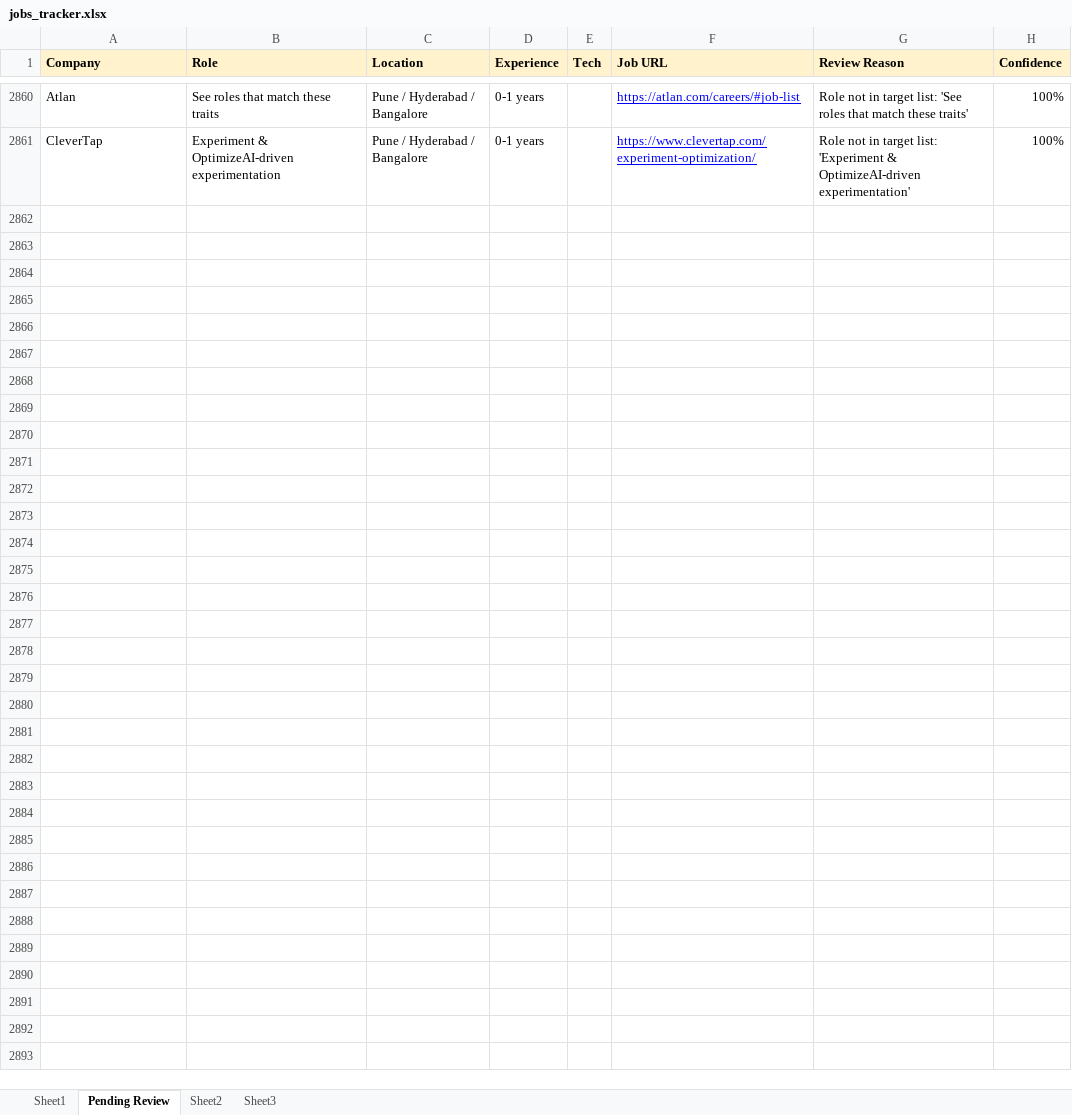
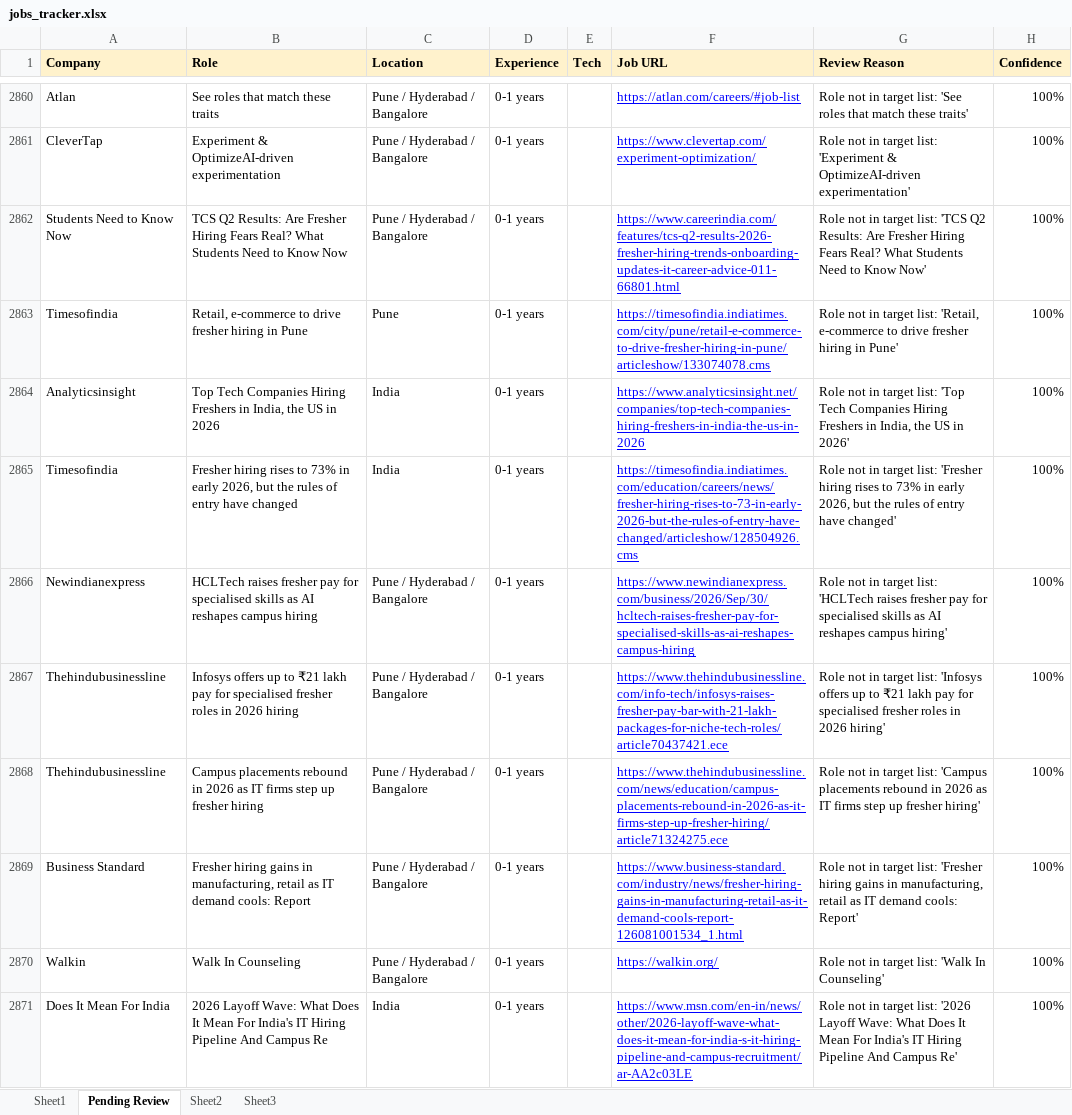
Before and after one commit to dhananjaykr9/job_agent, an Excel workbook: jobs_tracker.xlsx, sheet Pending Review, drawn as a sheet; only a part is shown, gaps mark what is left out; values as stored, in another font and other column widths than the file's, no borders; charts and pictures not drawn; the diff covers the shown part only; the diff names each change by its address in the sheet, - before the commit and + after, or states it on an @@ line.

```diff
--- a/jobs_tracker.xlsx (sheet Pending Review)
+++ b/jobs_tracker.xlsx (sheet Pending Review)
+row 2862: Students Need to Know Now | TCS Q2 Results: Are Fresher Hiring Fears Real? What Students Need to Know Now | Pune / Hyderabad / Bangalore | 0-1 years |  | https://www.careerindia.com/features/tcs-q2-results-2026-fresher-hiring-trends-onboarding-updates-it-career-advice-011-66801.html | Role not in target list: 'TCS Q2 Results: Are Fresher Hiring Fears Real? What Students Need to Know Now' | 100%
+row 2863: Timesofindia | Retail, e-commerce to drive fresher hiring in Pune | Pune | 0-1 years |  | https://timesofindia.indiatimes.com/city/pune/retail-e-commerce-to-drive-fresher-hiring-in-pune/articleshow/133074078.cms | Role not in target list: 'Retail, e-commerce to drive fresher hiring in Pune' | 100%
+row 2864: Analyticsinsight | Top Tech Companies Hiring Freshers in India, the US in 2026 | India | 0-1 years |  | https://www.analyticsinsight.net/companies/top-tech-companies-hiring-freshers-in-india-the-us-in-2026 | Role not in target list: 'Top Tech Companies Hiring Freshers in India, the US in 2026' | 100%
+row 2865: Timesofindia | Fresher hiring rises to 73% in early 2026, but the rules of entry have changed | India | 0-1 years |  | https://timesofindia.indiatimes.com/education/careers/news/fresher-hiring-rises-to-73-in-early-2026-but-the-rules-of-entry-have-changed/articleshow/128504926.cms | Role not in target list: 'Fresher hiring rises to 73% in early 2026, but the rules of entry have changed' | 100%
+row 2866: Newindianexpress | HCLTech raises fresher pay for specialised skills as AI reshapes campus hiring | Pune / Hyderabad / Bangalore | 0-1 years |  | https://www.newindianexpress.com/business/2026/Sep/30/hcltech-raises-fresher-pay-for-specialised-skills-as-ai-reshapes-campus-hiring | Role not in target list: 'HCLTech raises fresher pay for specialised skills as AI reshapes campus hiring' | 100%
+row 2867: Thehindubusinessline | Infosys offers up to ₹21 lakh pay for specialised fresher roles in 2026 hiring | Pune / Hyderabad / Bangalore | 0-1 years |  | https://www.thehindubusinessline.com/info-tech/infosys-raises-fresher-pay-bar-with-21-lakh-packages-for-niche-tech-roles/article70437421.ece | Role not in target list: 'Infosys offers up to ₹21 lakh pay for specialised fresher roles in 2026 hiring' | 100%
+row 2868: Thehindubusinessline | Campus placements rebound in 2026 as IT firms step up fresher hiring | Pune / Hyderabad / Bangalore | 0-1 years |  | https://www.thehindubusinessline.com/news/education/campus-placements-rebound-in-2026-as-it-firms-step-up-fresher-hiring/article71324275.ece | Role not in target list: 'Campus placements rebound in 2026 as IT firms step up fresher hiring' | 100%
+row 2869: Business Standard | Fresher hiring gains in manufacturing, retail as IT demand cools: Report | Pune / Hyderabad / Bangalore | 0-1 years |  | https://www.business-standard.com/industry/news/fresher-hiring-gains-in-manufacturing-retail-as-it-demand-cools-report-126081001534_1.html | Role not in target list: 'Fresher hiring gains in manufacturing, retail as IT demand cools: Report' | 100%
+row 2870: Walkin | Walk In Counseling | Pune / Hyderabad / Bangalore | 0-1 years |  | https://walkin.org/ | Role not in target list: 'Walk In Counseling' | 100%
+row 2871: Does It Mean For India | 2026 Layoff Wave: What Does It Mean For India's IT Hiring Pipeline And Campus Re | India | 0-1 years |  | https://www.msn.com/en-in/news/other/2026-layoff-wave-what-does-it-mean-for-india-s-it-hiring-pipeline-and-campus-recruitment/ar-AA2c03LE | Role not in target list: '2026 Layoff Wave: What Does It Mean For India's IT Hiring Pipeline And Campus Re' | 100%
```
Also changed, not shown: 25 added rows elsewhere in this sheet, 1 other file.
